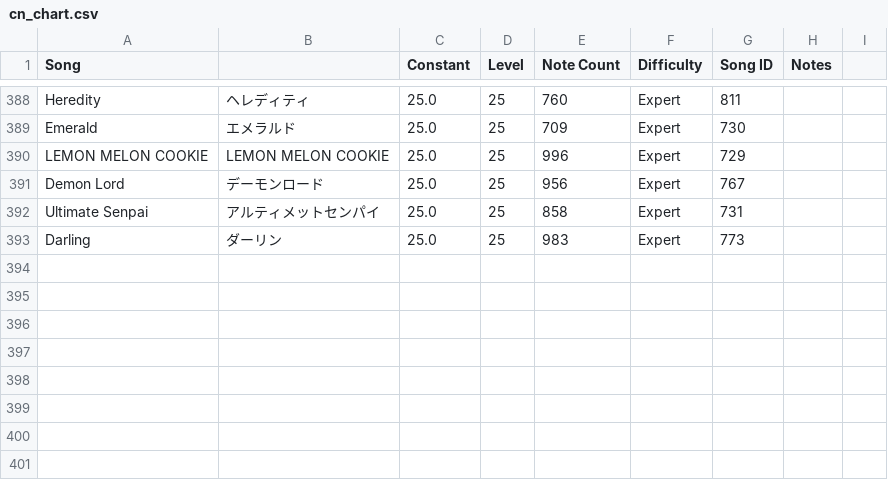
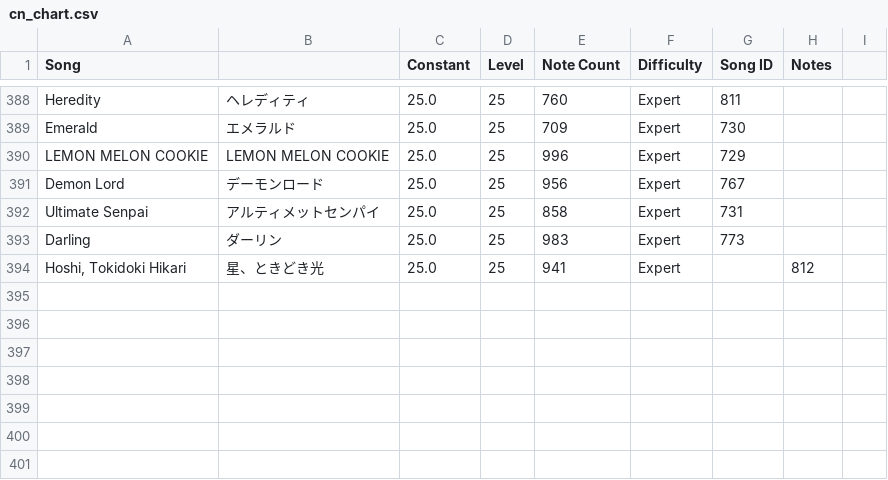
Before and after one commit to StarMoe-org/MoeSekai-Hub, a CSV file: data/pjskb30/cn_chart.csv, drawn as a sheet; only a part is shown, gaps mark what is left out; the diff covers the shown part only.

```diff
--- a/data/pjskb30/cn_chart.csv
+++ b/data/pjskb30/cn_chart.csv
@@ -393,3 +393,3 @@ Ultimate Senpai,アルティメットセンパイ,25.0,25,858,Expert,731,,
 Darling,ダーリン,25.0,25,983,Expert,773,,
-,,,,,,,,
+"Hoshi, Tokidoki Hikari",星、ときどき光,25.0,25,941,Expert,,812,
 ,,,,,,,,
```
Also changed, not shown: 1 added row, 1 removed row and 33 edited cells elsewhere in this file, data/pjskb30/merged_chart.csv, 7 other files.
